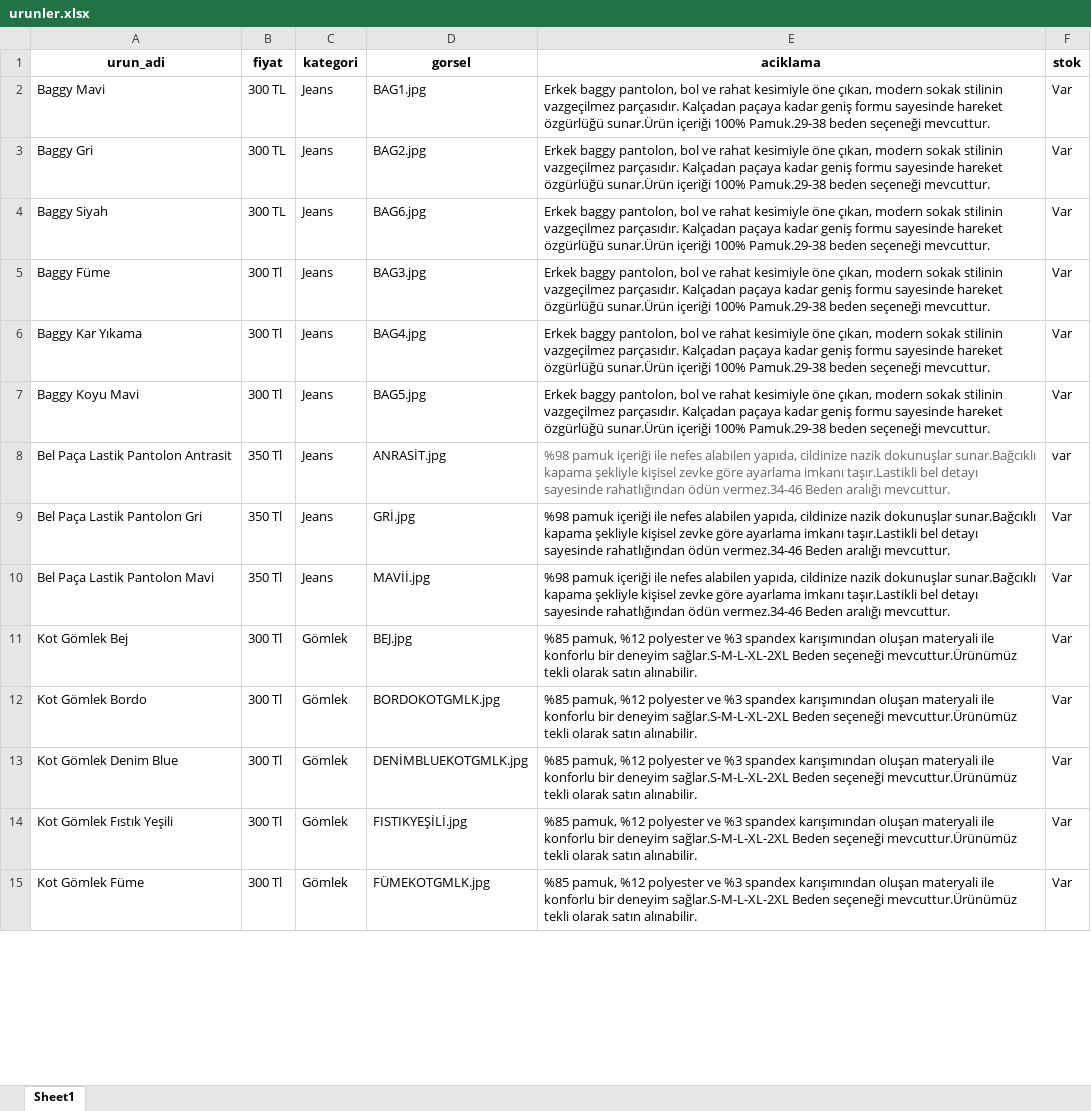
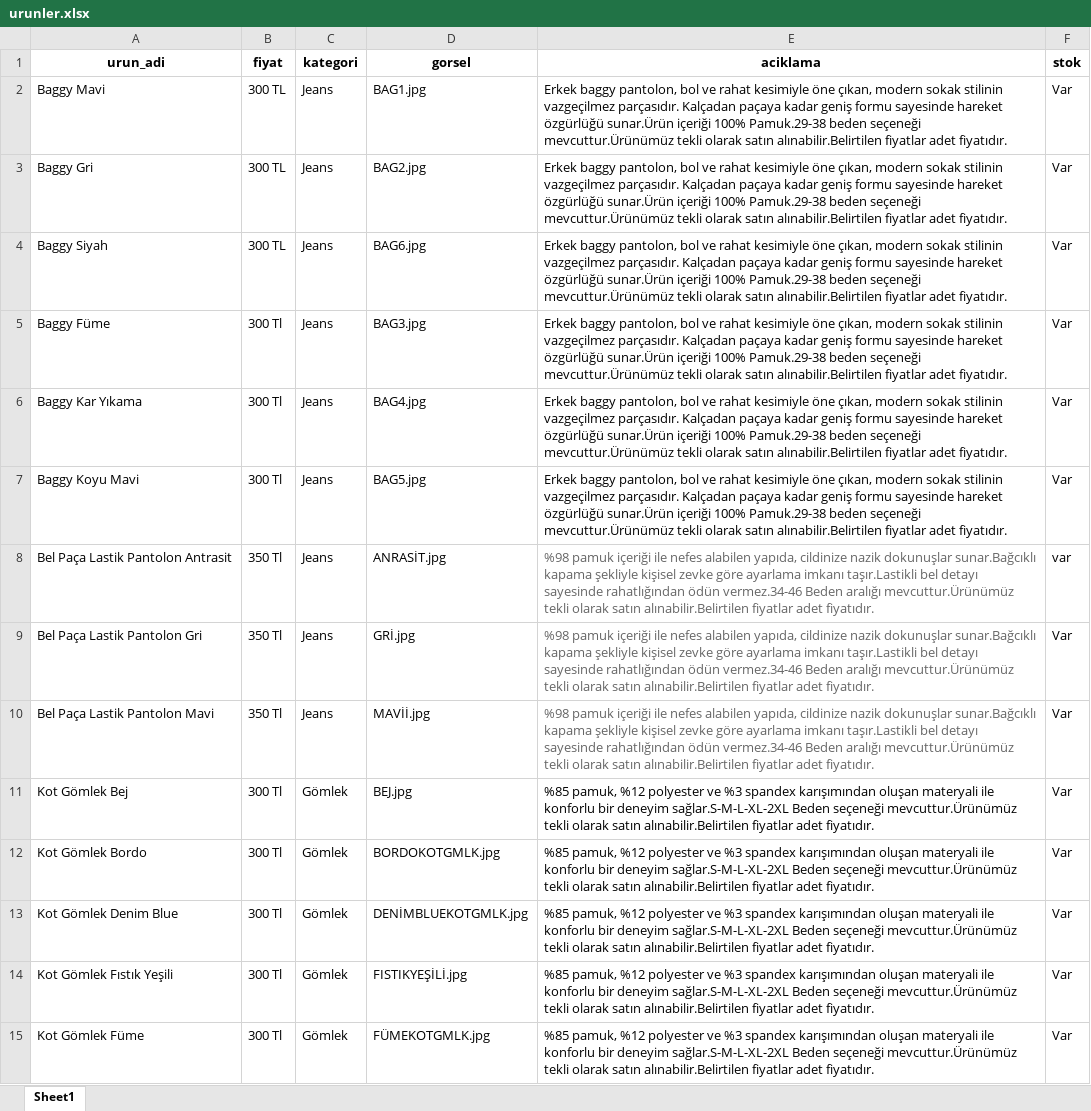
Before and after one commit to enzimjeans/enzimjeanskatalog, an Excel workbook: urunler.xlsx, sheet Sheet1, drawn as a sheet; only a part is shown; values as stored, in another font and other column widths than the file's, no borders; the diff covers the shown part only; the diff names each change by its address in the sheet, - before the commit and + after, or states it on an @@ line.

```diff
--- a/urunler.xlsx (sheet Sheet1)
+++ b/urunler.xlsx (sheet Sheet1)
-E2:E7 (aciklama): …beden seçeneği mevcuttur.
+E2:E7 (aciklama): …beden seçeneği mevcuttur.Ürünümüz tekli olarak satın alınabilir.Belirtilen fiyatlar adet fiyatıdır.
-E8:E10 (aciklama): …Beden aralığı mevcuttur.
+E8:E10 (aciklama): …Beden aralığı mevcuttur.Ürünümüz tekli olarak satın alınabilir.Belirtilen fiyatlar adet fiyatıdır.
-E9:E10 text colour: black
+E9:E10 text colour: #666666
-E11:E15 (aciklama): …olarak satın alınabilir.
+E11:E15 (aciklama): …olarak satın alınabilir.Belirtilen fiyatlar adet fiyatıdır.
```
Also changed, not shown: 17 added rows and 22 edited cells elsewhere in this sheet, 16 other files.
